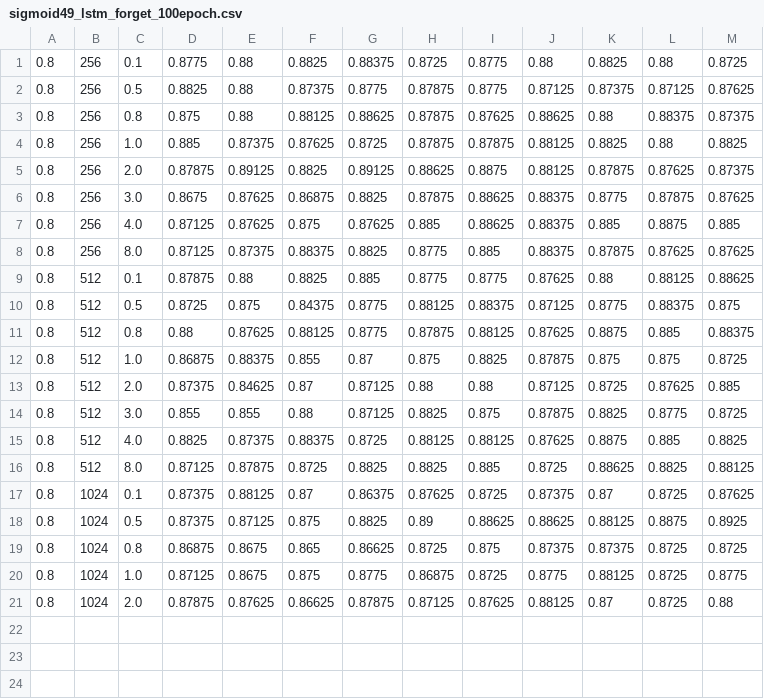
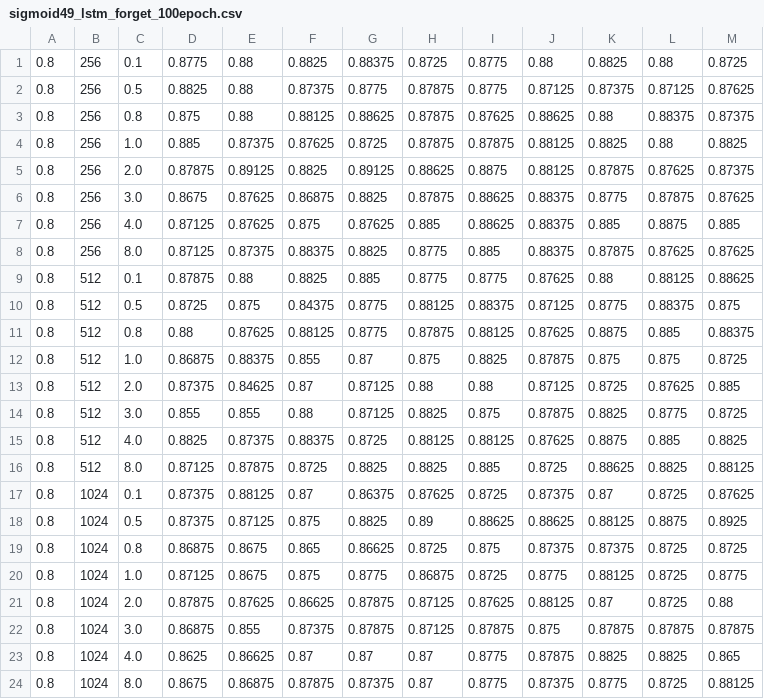
Before and after one commit to kiminh/MVModel, a CSV file: rnn/sigmoid49_lstm_forget_100epoch.csv, drawn as a sheet; the diff names each change by its address in the sheet, - before the commit and + after, or states it on an @@ line.

Commit message:
update experiment

```diff
--- a/rnn/sigmoid49_lstm_forget_100epoch.csv
+++ b/rnn/sigmoid49_lstm_forget_100epoch.csv
+row 22: 0.8 | 1024 | 3.0 | 0.86875 | 0.855 | 0.87375 | 0.87875 | 0.87125 | 0.87875 | 0.875 | 0.87875 | 0.87875 | 0.87875
+row 23: 0.8 | 1024 | 4.0 | 0.8625 | 0.86625 | 0.87 | 0.87 | 0.87 | 0.8775 | 0.87875 | 0.8825 | 0.8825 | 0.865
+row 24: 0.8 | 1024 | 8.0 | 0.8675 | 0.86875 | 0.87875 | 0.87375 | 0.87 | 0.8775 | 0.87375 | 0.8775 | 0.8725 | 0.88125
```
